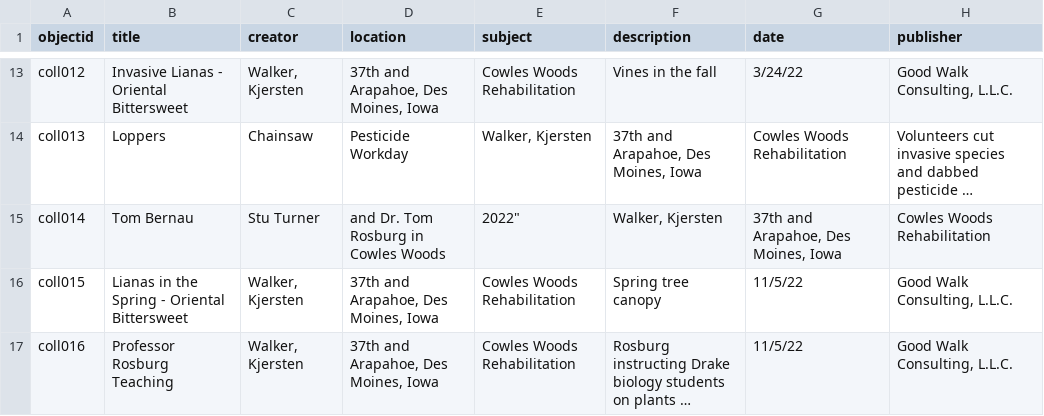
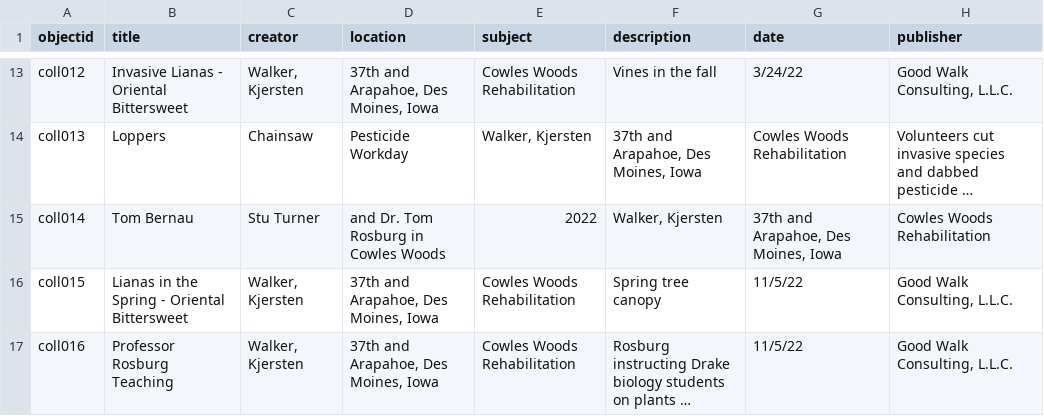
Before and after one commit to KJGoodwalk/cowleswoods2022, a CSV file: _data/cowleswoodsmetadata.csv, drawn as a sheet; only a part is shown, gaps mark what is left out; long unchanged cells end in …; the diff names each change by its address in the sheet, - before the commit and + after, or states it on an @@ line.

Commit message:
Update cowleswoodsmetadata.csv

```diff
--- a/_data/cowleswoodsmetadata.csv
+++ b/_data/cowleswoodsmetadata.csv
-E15 (subject): 2022"
+E15 (subject): 2022
```
